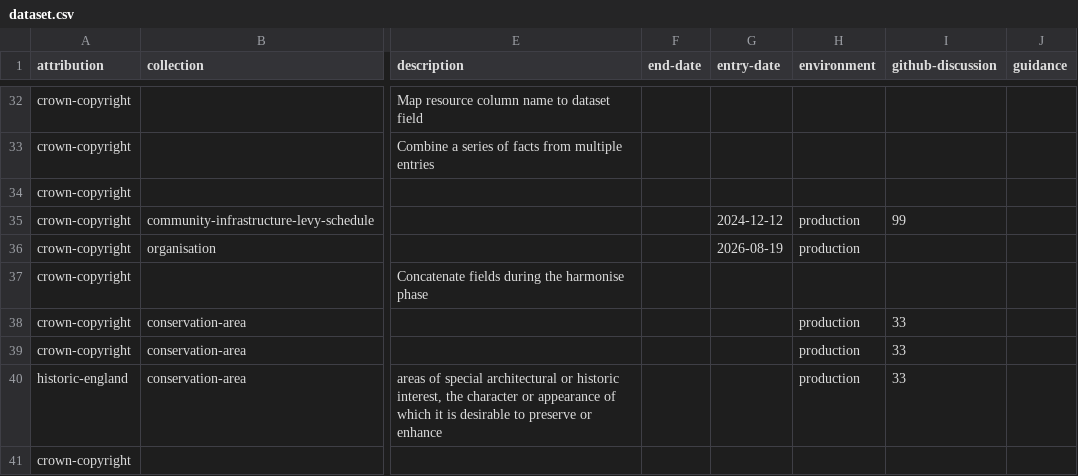
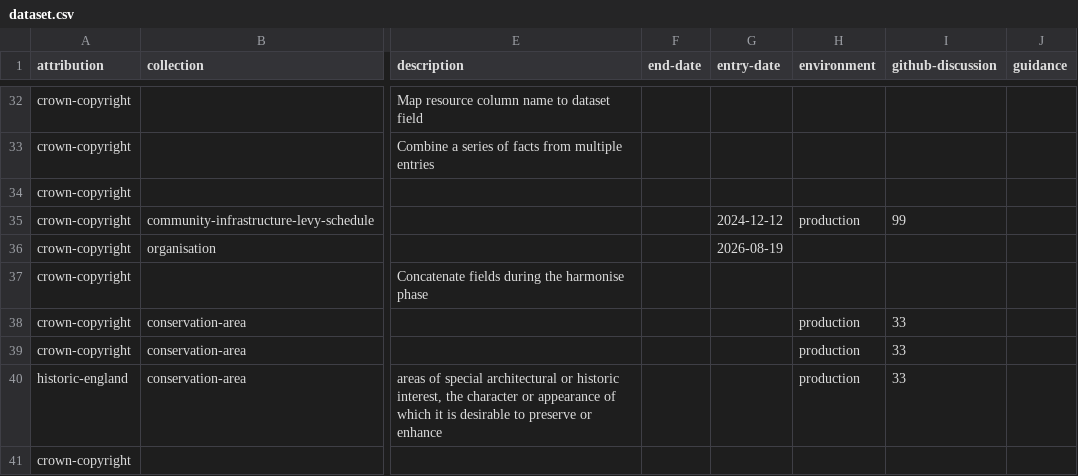
Before and after one commit to digital-land/specification, a CSV file: specification/dataset.csv, drawn as a sheet; only a part is shown, gaps mark what is left out; the diff names each change by its address in the sheet, - before the commit and + after, or states it on an @@ line.

```diff
--- a/specification/dataset.csv
+++ b/specification/dataset.csv
-H36 (environment): production
+H36 (environment): (empty)
```
Also changed, not shown: specification/organisation-dataset.csv, specification/role-organisation-rule.csv, 1 other file.
